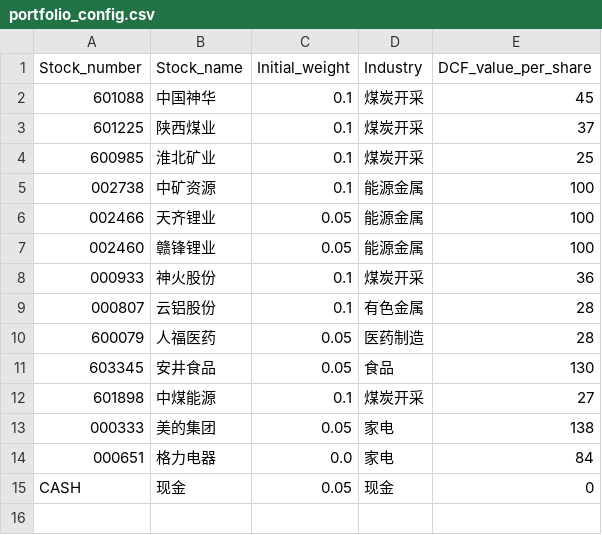
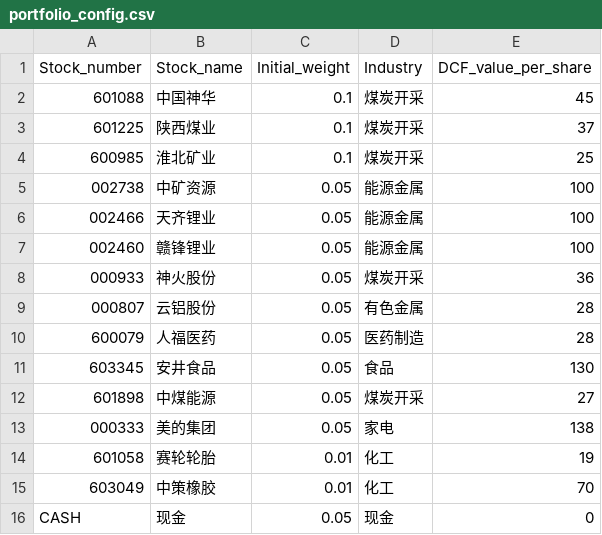
Before and after one commit to XF10000/rotation_strategy_system, a CSV file: Input/portfolio_config.csv, drawn as a sheet.

Commit message:
🔧 再平衡执行顺序重构 + 可视化报告悬浮优化
## 再平衡逻辑修复（portfolio_service.py）

### 执行顺序调整
- 信号卖出 → 信号买入 → 估值再平衡（原：再平衡→信号）
- 信号优先执行（择时置信度更高），再平衡用剩余现金善后
- 信号卖出的现金当周就能被再平衡使用

### 再平衡买入修复
- break → continue：现金不够当前候选时跳过，后面候选继续有机会
- 新增 skip_stocks 机制：信号已交易的标的，再平衡不再重复买入
- 新增 rebalance_sold 互斥：再平衡卖出的标的，当周不再买回（防止自相残杀）
- 执行标签细化：新建仓标注"50%上限"

### 投资组合配置调整
- 中矿资源/神火股份/云铝股份/中煤能源 权重 10%→5%（分散风险）
- 移除格力电器，新增赛轮轮胎(1%)和中策橡胶(1%)

## 可视化报告优化（generate_visual_report.py）

### 股票名称动态加载
- STOCK_NAMES 从硬编码字典改为从 portfolio_config.csv 动态读取
- 新增股票自动获得名称映射，不再遗漏

### 悬浮框修复
- 所有 trace 添加中文名称：BB上轨/中轨/下轨、DIF、DEA、MACD柱
- K线绘图 trace（影线/实体）设置 hoverinfo='skip'，不再污染悬浮框
- 新增不可见 OHLC 参考 trace，悬浮显示完整开高低收
- hovermode 改为 'x'，hoverdistance=3，spikedistance=-1
- 解决悬浮框跨周误触问题：鼠标仅在 3px 内触发，周间距 ~11px 不会混淆

```diff
--- a/Input/portfolio_config.csv
+++ b/Input/portfolio_config.csv
@@ -4,12 +4,13 @@
 600985,淮北矿业,0.1,煤炭开采,25
-002738,中矿资源,0.1,能源金属,100
+002738,中矿资源,0.05,能源金属,100
 002466,天齐锂业,0.05,能源金属,100
 002460,赣锋锂业,0.05,能源金属,100
-000933,神火股份,0.1,煤炭开采,36
-000807,云铝股份,0.1,有色金属,28
+000933,神火股份,0.05,煤炭开采,36
+000807,云铝股份,0.05,有色金属,28
 600079,人福医药,0.05,医药制造,28
 603345,安井食品,0.05,食品,130
-601898,中煤能源,0.1,煤炭开采,27
+601898,中煤能源,0.05,煤炭开采,27
 000333,美的集团,0.05,家电,138
-000651,格力电器,0.0,家电,84
+601058,赛轮轮胎,0.01,化工,19
+603049,中策橡胶,0.01,化工,70
 CASH,现金,0.05,现金,0
```
Also changed, not shown: 2 other files.
